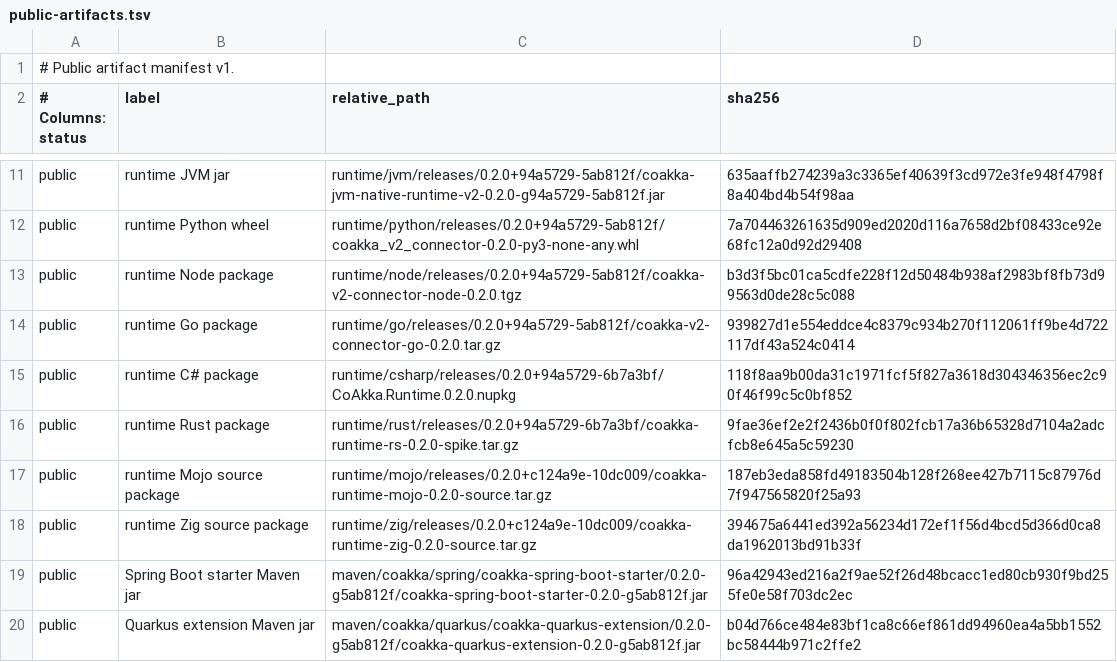
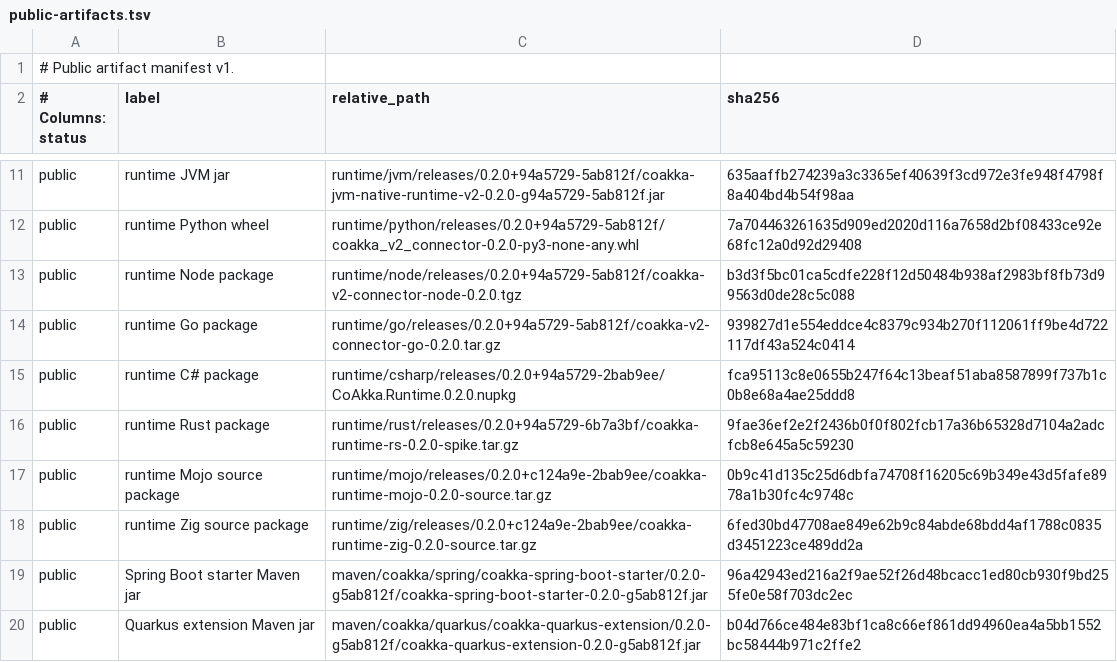
Before and after one commit to phuong-tran/coakka-publish, a TSV file: artifacts/public-artifacts.tsv, drawn as a sheet; only a part is shown, gaps mark what is left out.

```diff
--- a/artifacts/public-artifacts.tsv
+++ b/artifacts/public-artifacts.tsv
@@ -14,6 +14,6 @@ public	runtime Node package	runtime/node/releases/0.2.0+94a5729-5ab812f/coakka-v
 public	runtime Go package	runtime/go/releases/0.2.0+94a5729-5ab812f/coakka-v2-connector-go-0.2.0.tar.gz	939827d1e554eddce4c8379c934b270f112061ff9be4d722117df43a524c0414
-public	runtime C# package	runtime/csharp/releases/0.2.0+94a5729-6b7a3bf/CoAkka.Runtime.0.2.0.nupkg	118f8aa9b00da31c1971fcf5f827a3618d304346356ec2c90f46f99c5c0bf852
+public	runtime C# package	runtime/csharp/releases/0.2.0+94a5729-2bab9ee/CoAkka.Runtime.0.2.0.nupkg	fca95113c8e0655b247f64c13beaf51aba8587899f737b1c0b8e68a4ae25ddd8
 public	runtime Rust package	runtime/rust/releases/0.2.0+94a5729-6b7a3bf/coakka-runtime-rs-0.2.0-spike.tar.gz	9fae36ef2e2f2436b0f0f802fcb17a36b65328d7104a2adcfcb8e645a5c59230
-public	runtime Mojo source package	runtime/mojo/releases/0.2.0+c124a9e-10dc009/coakka-runtime-mojo-0.2.0-source.tar.gz	187eb3eda858fd49183504b128f268ee427b7115c87976d7f947565820f25a93
-public	runtime Zig source package	runtime/zig/releases/0.2.0+c124a9e-10dc009/coakka-runtime-zig-0.2.0-source.tar.gz	394675a6441ed392a56234d172ef1f56d4bcd5d366d0ca8da1962013bd91b33f
+public	runtime Mojo source package	runtime/mojo/releases/0.2.0+c124a9e-2bab9ee/coakka-runtime-mojo-0.2.0-source.tar.gz	0b9c41d135c25d6dbfa74708f16205c69b349e43d5fafe8978a1b30fc4c9748c
+public	runtime Zig source package	runtime/zig/releases/0.2.0+c124a9e-2bab9ee/coakka-runtime-zig-0.2.0-source.tar.gz	6fed30bd47708ae849e62b9c84abde68bdd4af1788c0835d3451223ce489dd2a
 public	Spring Boot starter Maven jar	maven/coakka/spring/coakka-spring-boot-starter/0.2.0-g5ab812f/coakka-spring-boot-starter-0.2.0-g5ab812f.jar	96a42943ed216a2f9ae52f26d48bcacc1ed80cb930f9bd255fe0e58f703dc2ec
```
Also changed, not shown: 18 other files.
